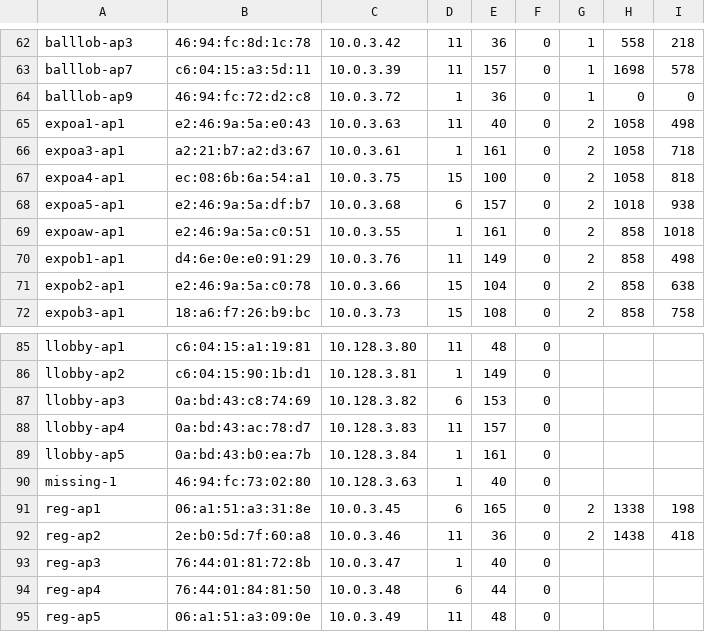
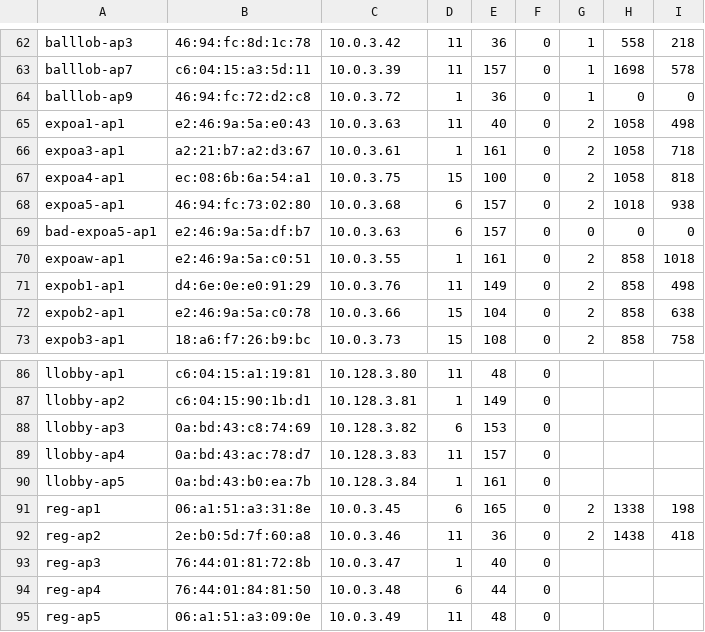
Before and after one commit to socallinuxexpo/scale-network, a TSV file: facts/aps/aplist.tsv, drawn as a sheet; only a part is shown, gaps mark what is left out.

Commit message:
replace expoa5-ap1 as it has an unknown root password

```diff
--- a/facts/aps/aplist.tsv
+++ b/facts/aps/aplist.tsv
@@ -67,3 +67,4 @@ expoa3-ap1	a2:21:b7:a2:d3:67	10.0.3.61	1	161	0	2	1058	718
 expoa4-ap1	ec:08:6b:6a:54:a1	10.0.3.75	15	100	0	2	1058	818
-expoa5-ap1	e2:46:9a:5a:df:b7	10.0.3.68	6	157	0	2	1018	938
+expoa5-ap1	46:94:fc:73:02:80	10.0.3.68	6	157	0	2	1018	938
+bad-expoa5-ap1	e2:46:9a:5a:df:b7	10.0.3.63	6	157	0	0	0	0
 expoaw-ap1	e2:46:9a:5a:c0:51	10.0.3.55	1	161	0	2	858	1018
@@ -89,3 +90,2 @@ llobby-ap4	0a:bd:43:ac:78:d7	10.128.3.83	11	157	0
 llobby-ap5	0a:bd:43:b0:ea:7b	10.128.3.84	1	161	0
-missing-1	46:94:fc:73:02:80	10.128.3.63	1	40	0
 reg-ap1	06:a1:51:a3:31:8e	10.0.3.45	6	165	0	2	1338	198
```
